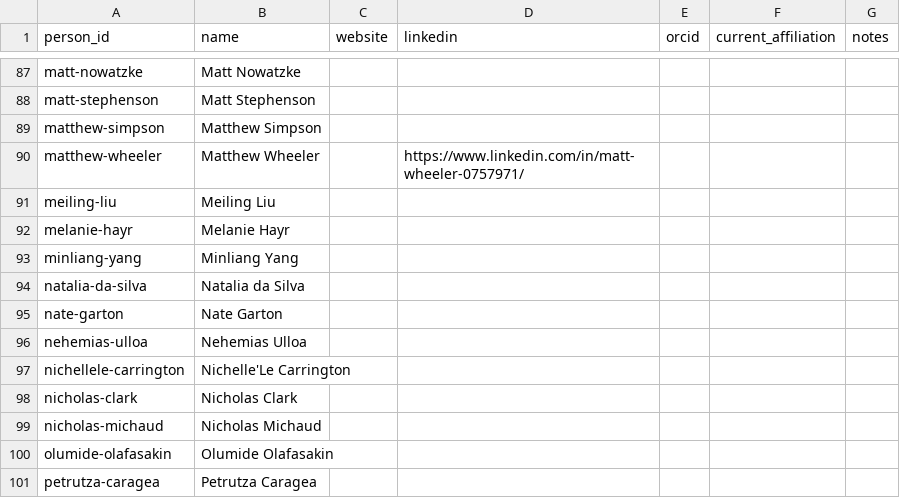
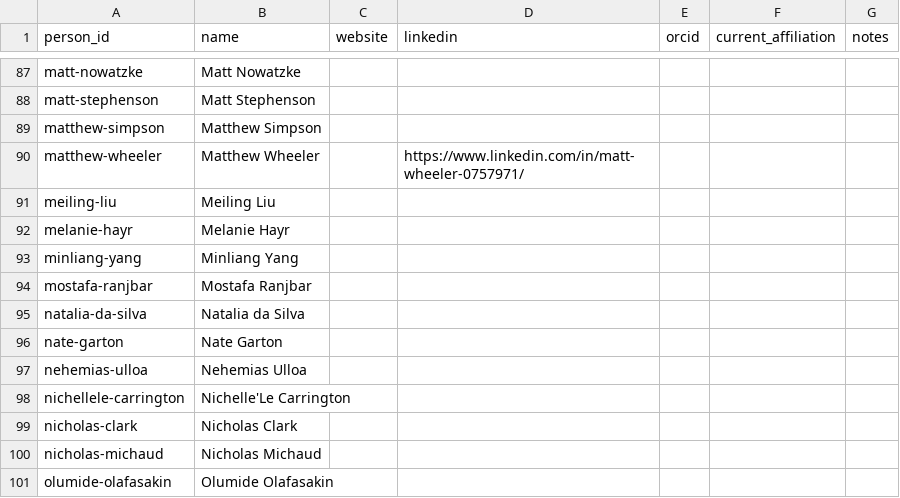
Before and after one commit to jarad/cv, a CSV file: data/people.csv, drawn as a sheet; only a part is shown, gaps mark what is left out; the shorter side is filled out with more unchanged rows.

```diff
--- a/data/people.csv
+++ b/data/people.csv
@@ -93,2 +93,3 @@ melanie-hayr,Melanie Hayr,,,,,
 minliang-yang,Minliang Yang,,,,,
+mostafa-ranjbar,Mostafa Ranjbar,,,,,
 natalia-da-silva,Natalia da Silva,,,,,
```
Also changed, not shown: data/studentcommittees.csv, 1 other file.
